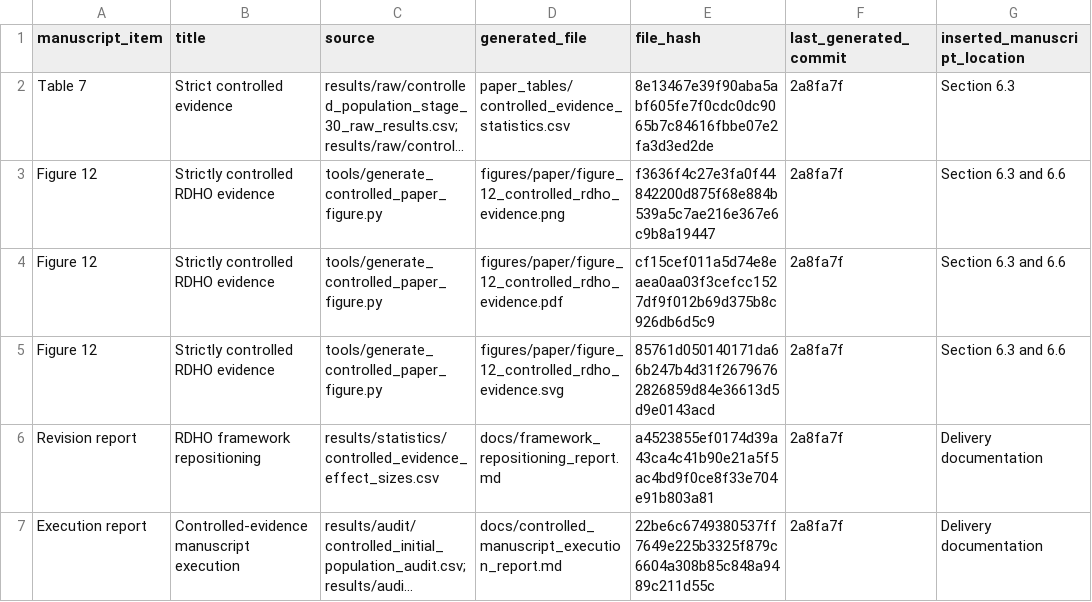
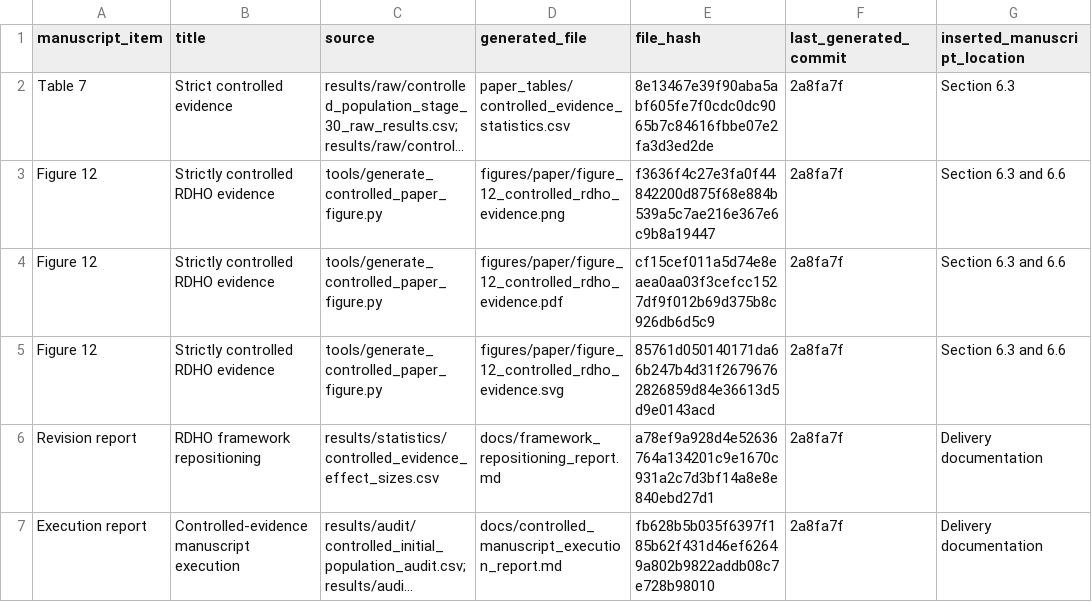
Before and after one commit to Ryan-Yii/mec-rdho-offloading, a CSV file: paper_artifacts/controlled_manuscript_20260724/paper_artifact_manifest.csv, drawn as a sheet; long unchanged cells end in …; the diff names each change by its address in the sheet, - before the commit and + after, or states it on an @@ line.

```diff
--- a/paper_artifacts/controlled_manuscript_20260724/paper_artifact_manifest.csv
+++ b/paper_artifacts/controlled_manuscript_20260724/paper_artifact_manifest.csv
-E6 (file_hash): a4523855ef0174d39a43ca4c41b90e21a5f5ac4bd9f0ce8f33e704e91b803a81
+E6 (file_hash): a78ef9a928d4e52636764a134201c9e1670c931a2c7d3bf14a8e8e840ebd27d1
-E7 (file_hash): 22be6c6749380537ff7649e225b3325f879c6604a308b85c848a9489c211d55c
+E7 (file_hash): fb628b5b035f6397f185b62f431d46ef62649a802b9822addb08c7e728b98010
```
Also changed, not shown: paper_artifacts/submission_readiness_manuscript_20260724/paper_artifact_manifest.csv, results/audit/controlled_evidence_sha256.csv, 25 other files.
